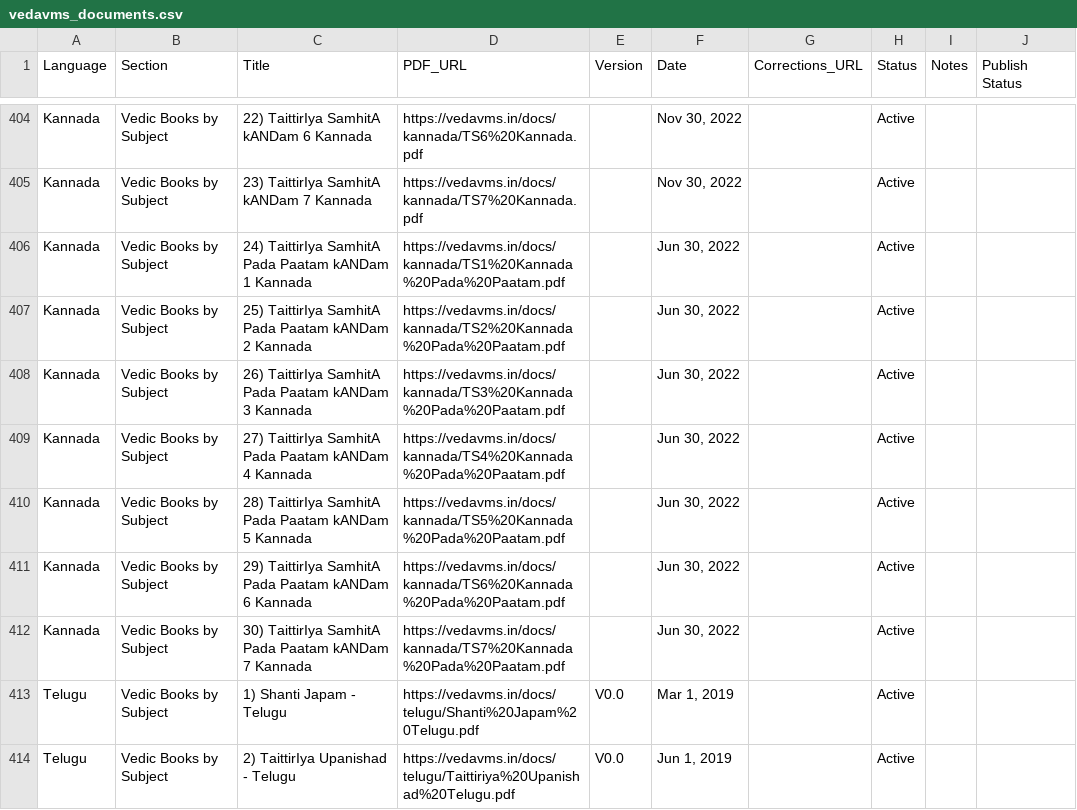
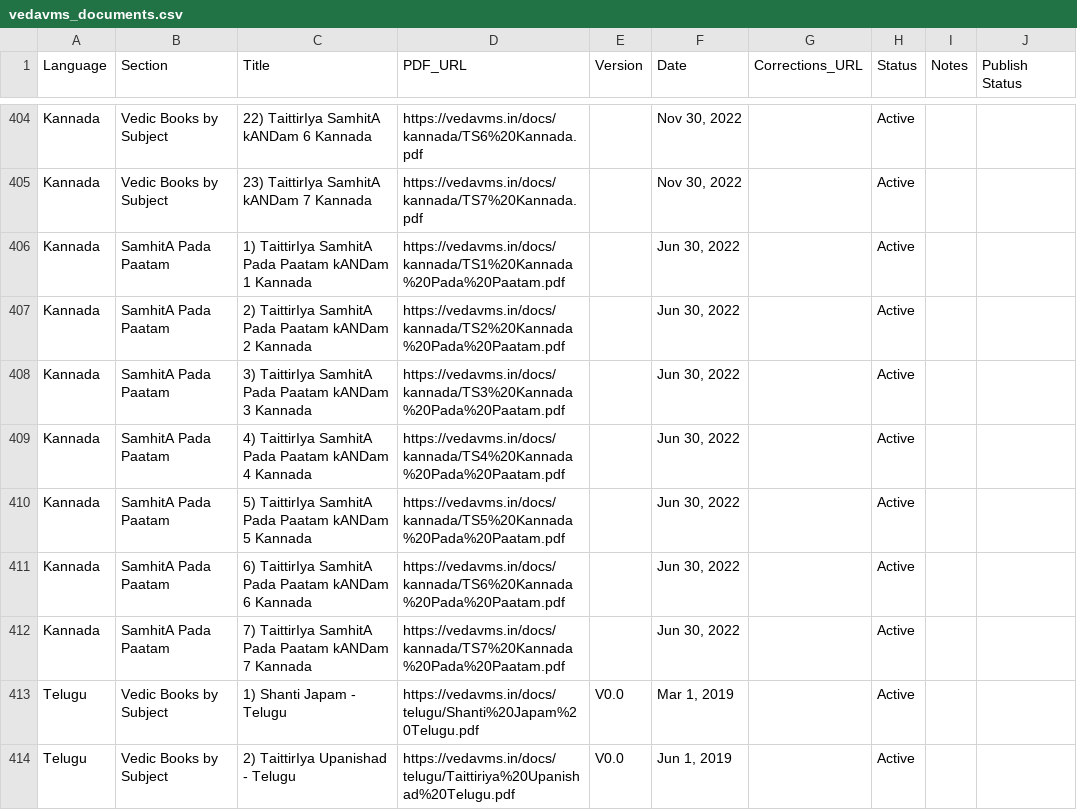
Before and after one commit to sekharnarayanaswamy-del/VedaVMS, a CSV file: build/vedavms_documents.csv, drawn as a sheet; only a part is shown, gaps mark what is left out.

Commit message:
fix(kannada): display SamhitA Pada Paatam as flat direct section without artificial Kandam sub-accordions

```diff
--- a/build/vedavms_documents.csv
+++ b/build/vedavms_documents.csv
@@ -405,9 +405,9 @@ Kannada,Vedic Books by Subject,22) TaittirIya SamhitA kANDam 6 Kannada,https://v
 Kannada,Vedic Books by Subject,23) TaittirIya SamhitA kANDam 7 Kannada,https://vedavms.in/docs/kannada/TS7%20Kannada.pdf,,"Nov 30, 2022",,Active,,
-Kannada,Vedic Books by Subject,24) TaittirIya SamhitA Pada Paatam kANDam 1 Kannada,https://vedavms.in/docs/kannada/TS1%20Kannada%20Pada%20Paatam.pdf,,"Jun 30, 2022",,Active,,
-Kannada,Vedic Books by Subject,25) TaittirIya SamhitA Pada Paatam kANDam 2 Kannada,https://vedavms.in/docs/kannada/TS2%20Kannada%20Pada%20Paatam.pdf,,"Jun 30, 2022",,Active,,
-Kannada,Vedic Books by Subject,26) TaittirIya SamhitA Pada Paatam kANDam 3 Kannada,https://vedavms.in/docs/kannada/TS3%20Kannada%20Pada%20Paatam.pdf,,"Jun 30, 2022",,Active,,
-Kannada,Vedic Books by Subject,27) TaittirIya SamhitA Pada Paatam kANDam 4 Kannada,https://vedavms.in/docs/kannada/TS4%20Kannada%20Pada%20Paatam.pdf,,"Jun 30, 2022",,Active,,
-Kannada,Vedic Books by Subject,28) TaittirIya SamhitA Pada Paatam kANDam 5 Kannada,https://vedavms.in/docs/kannada/TS5%20Kannada%20Pada%20Paatam.pdf,,"Jun 30, 2022",,Active,,
-Kannada,Vedic Books by Subject,29) TaittirIya SamhitA Pada Paatam kANDam 6 Kannada,https://vedavms.in/docs/kannada/TS6%20Kannada%20Pada%20Paatam.pdf,,"Jun 30, 2022",,Active,,
-Kannada,Vedic Books by Subject,30) TaittirIya SamhitA Pada Paatam kANDam 7 Kannada,https://vedavms.in/docs/kannada/TS7%20Kannada%20Pada%20Paatam.pdf,,"Jun 30, 2022",,Active,,
+Kannada,SamhitA Pada Paatam,1) TaittirIya SamhitA Pada Paatam kANDam 1 Kannada,https://vedavms.in/docs/kannada/TS1%20Kannada%20Pada%20Paatam.pdf,,"Jun 30, 2022",,Active,,
+Kannada,SamhitA Pada Paatam,2) TaittirIya SamhitA Pada Paatam kANDam 2 Kannada,https://vedavms.in/docs/kannada/TS2%20Kannada%20Pada%20Paatam.pdf,,"Jun 30, 2022",,Active,,
+Kannada,SamhitA Pada Paatam,3) TaittirIya SamhitA Pada Paatam kANDam 3 Kannada,https://vedavms.in/docs/kannada/TS3%20Kannada%20Pada%20Paatam.pdf,,"Jun 30, 2022",,Active,,
+Kannada,SamhitA Pada Paatam,4) TaittirIya SamhitA Pada Paatam kANDam 4 Kannada,https://vedavms.in/docs/kannada/TS4%20Kannada%20Pada%20Paatam.pdf,,"Jun 30, 2022",,Active,,
+Kannada,SamhitA Pada Paatam,5) TaittirIya SamhitA Pada Paatam kANDam 5 Kannada,https://vedavms.in/docs/kannada/TS5%20Kannada%20Pada%20Paatam.pdf,,"Jun 30, 2022",,Active,,
+Kannada,SamhitA Pada Paatam,6) TaittirIya SamhitA Pada Paatam kANDam 6 Kannada,https://vedavms.in/docs/kannada/TS6%20Kannada%20Pada%20Paatam.pdf,,"Jun 30, 2022",,Active,,
+Kannada,SamhitA Pada Paatam,7) TaittirIya SamhitA Pada Paatam kANDam 7 Kannada,https://vedavms.in/docs/kannada/TS7%20Kannada%20Pada%20Paatam.pdf,,"Jun 30, 2022",,Active,,
 Telugu,Vedic Books by Subject,1) Shanti Japam - Telugu,https://vedavms.in/docs/telugu/Shanti%20Japam%20Telugu.pdf,V0.0,"Mar 1, 2019",,Active,,
```
Also changed, not shown: data/vedavms_documents.csv, 18 other files.
